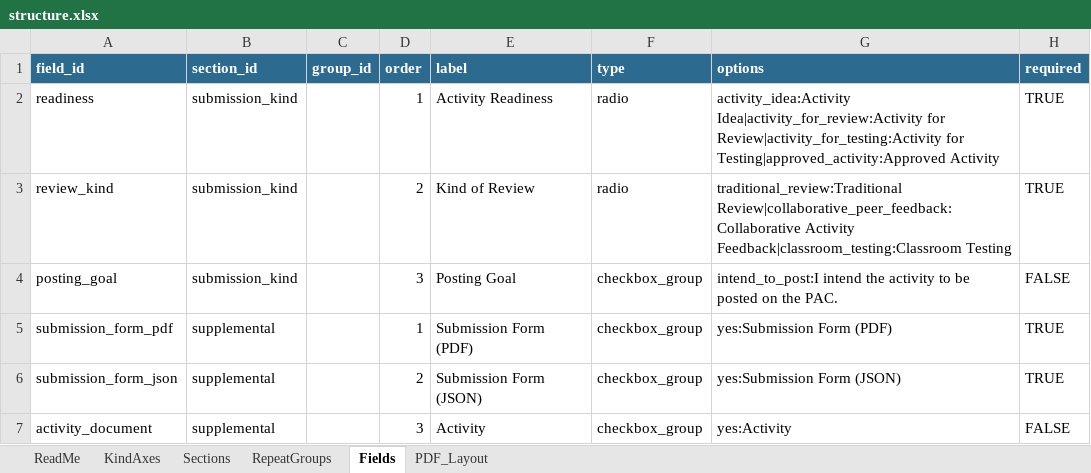
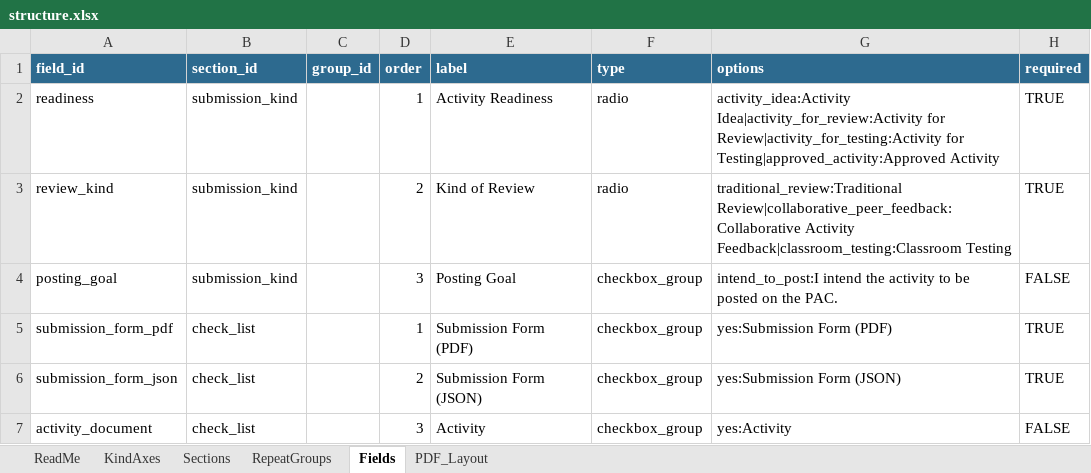
Before and after one commit to sgarrettroe/pac-submission-form, an Excel workbook: structure.xlsx, sheet Fields, drawn as a sheet; only a part is shown; values as stored, in another font and other column widths than the file's, no borders; the diff covers the shown part only; the diff names each change by its address in the sheet, - before the commit and + after, or states it on an @@ line.

```diff
--- a/structure.xlsx (sheet Fields)
+++ b/structure.xlsx (sheet Fields)
-B5:B7 (section_id): supplemental
+B5:B7 (section_id): check_list
```
Also changed, not shown: 4 edited cells elsewhere in this sheet, sheet Sections, 1 other file.
